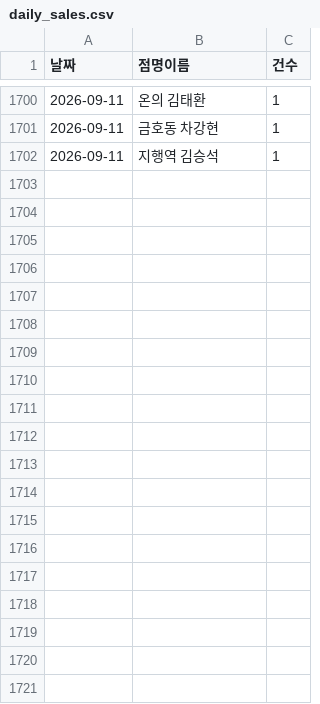
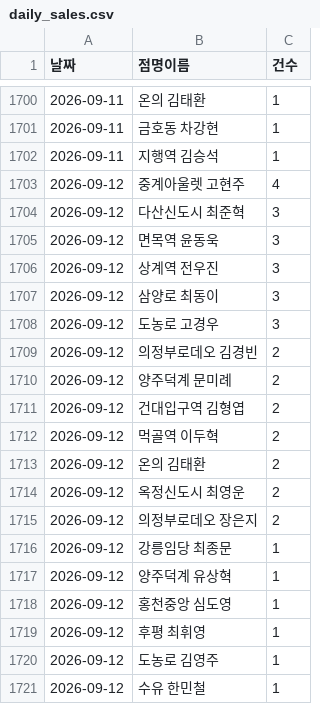
Before and after one commit to khbae0101/GD_opening_bot, a CSV file: data/daily_sales.csv, drawn as a sheet; only a part is shown, gaps mark what is left out; the diff covers the shown part only.

```diff
--- a/data/daily_sales.csv
+++ b/data/daily_sales.csv
@@ -1702 +1702,20 @@
 2026-09-11,지행역 김승석,1
+2026-09-12,중계아울렛 고현주,4
+2026-09-12,다산신도시 최준혁,3
+2026-09-12,면목역 윤동욱,3
+2026-09-12,상계역 전우진,3
+2026-09-12,삼양로 최동이,3
+2026-09-12,도농로 고경우,3
+2026-09-12,의정부로데오 김경빈,2
+2026-09-12,양주덕계 문미례,2
+2026-09-12,건대입구역 김형엽,2
+2026-09-12,먹골역 이두혁,2
+2026-09-12,온의 김태환,2
+2026-09-12,옥정신도시 최영운,2
+2026-09-12,의정부로데오 장은지,2
+2026-09-12,강릉임당 최종문,1
+2026-09-12,양주덕계 유상혁,1
+2026-09-12,홍천중앙 심도영,1
+2026-09-12,후평 최휘영,1
+2026-09-12,도농로 김영주,1
+2026-09-12,수유 한민철,1
```
Also changed, not shown: 13 added rows elsewhere in this file, data/award_results.csv, 1 other file.
